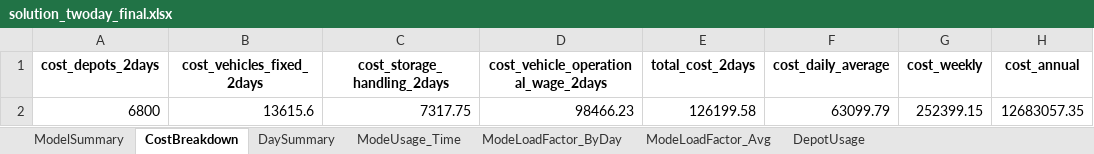
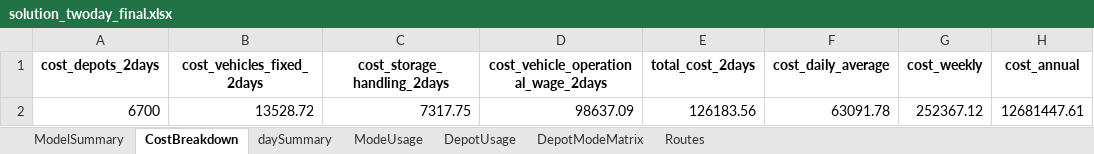
Before and after one commit to mqhkuiper/PostNL, an Excel workbook: WorkingModels/solution_twoday_final.xlsx, sheet CostBreakdown, drawn as a sheet; values as stored, in another font and other column widths than the file's, no borders; removed rows and columns are numbered as before the commit, all else as after; the diff names each change by its address in the sheet, - before the commit and + after, or states it on an @@ line.

```diff
--- a/WorkingModels/solution_twoday_final.xlsx (sheet CostBreakdown)
+++ b/WorkingModels/solution_twoday_final.xlsx (sheet CostBreakdown)
-sheet tab: DaySummary
+sheet tab: daySummary
-sheet tab: ModeUsage_Time
+sheet tab: ModeUsage
-sheet tab: ModeLoadFactor_Avg
+sheet tab: DepotModeMatrix
-sheet tab: ModeLoadFactor_ByDay
+sheet tab: Routes
@@ sheet tab order changed: ModelSummary | CostBreakdown | daySummary | ModeUsage | DepotUsage | DepotModeMatrix | Routes @@
-row 2: 6800 | 13615.6 | 7317.75 | 98466.23 | 126199.58 | 63099.79 | 252399.15 | 12683057.35
+row 2: 6700 | 13528.72 | 7317.75 | 98637.09 | 126183.56 | 63091.78 | 252367.12 | 12681447.61
```
Also changed, not shown: sheet DepotModeMatrix, sheet DepotUsage, sheet ModeUsage, sheet ModelSummary, sheet daySummary, 1 other file.
